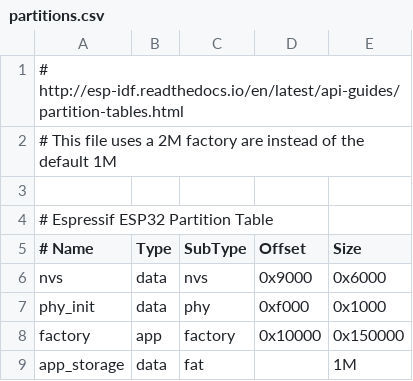
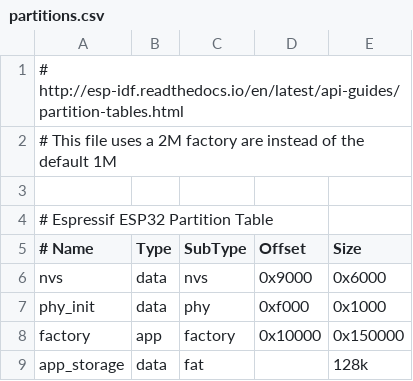
Before and after one commit to PerMalmberg/G2-Alarmsystem, a CSV file: partitions.csv, drawn as a sheet.

Commit message:
Set partition size to 128kb and sector size to 512 bytes and safe mode.

```diff
--- a/partitions.csv
+++ b/partitions.csv
@@ -8,2 +8,2 @@ phy_init,     data, phy,     0xf000,  0x1000
 factory,      app,  factory, 0x10000, 0x150000
-app_storage,  data, fat,     ,        1M
+app_storage,  data, fat,     ,        128k
```
Also changed, not shown: 1 other file.
